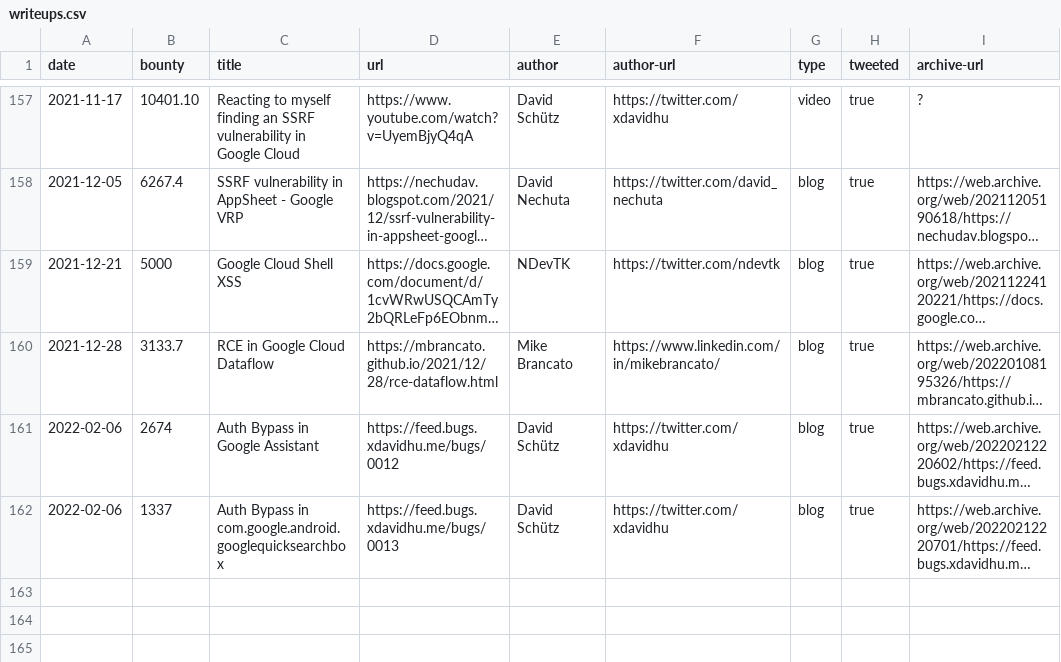
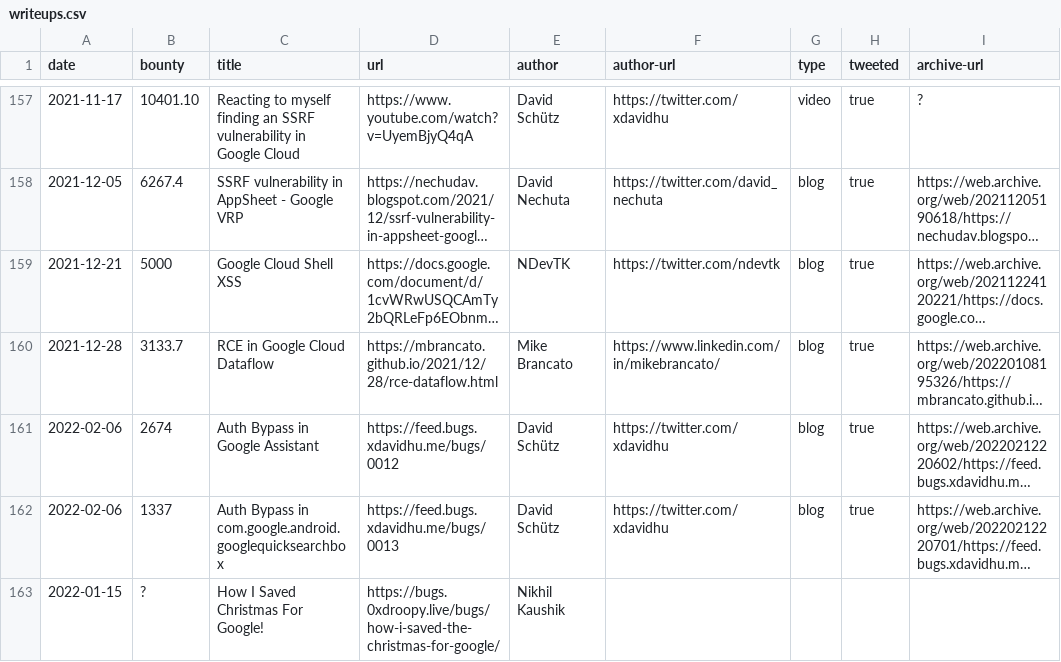
Before and after one commit to xdavidhu/awesome-google-vrp-writeups, a CSV file: writeups.csv, drawn as a sheet; only a part is shown, gaps mark what is left out; long unchanged cells end in …; the diff names each change by its address in the sheet, - before the commit and + after, or states it on an @@ line.

Commit message:
Update writeups.csv

```diff
--- a/writeups.csv
+++ b/writeups.csv
+row 163: 2022-01-15 | ? | How I Saved Christmas For Google! | https://bugs.0xdroopy.live/bugs/how-i-saved-the-christmas-for-google/ | Nikhil Kaushik
```
